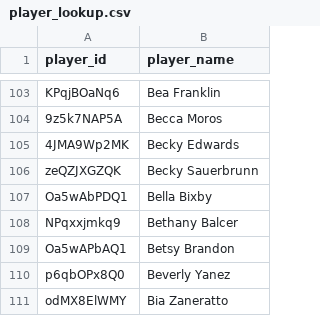
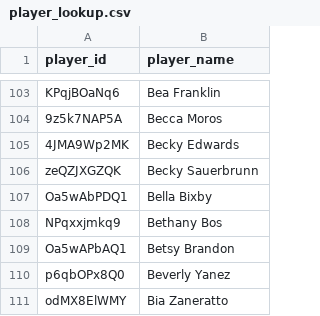
Before and after one commit to akeaswaran/goalsadded-data, a CSV file: data/nwsl/player_lookup.csv, drawn as a sheet; only a part is shown, gaps mark what is left out.

```diff
--- a/data/nwsl/player_lookup.csv
+++ b/data/nwsl/player_lookup.csv
@@ -107,3 +107,3 @@ zeQZJXGZQK,Becky Sauerbrunn
 Oa5wAbPDQ1,Bella Bixby
-NPqxxjmkq9,Bethany Balcer
+NPqxxjmkq9,Bethany Bos
 Oa5wAPbAQ1,Betsy Brandon
```
Also changed, not shown: data/player_lookup.csv.
